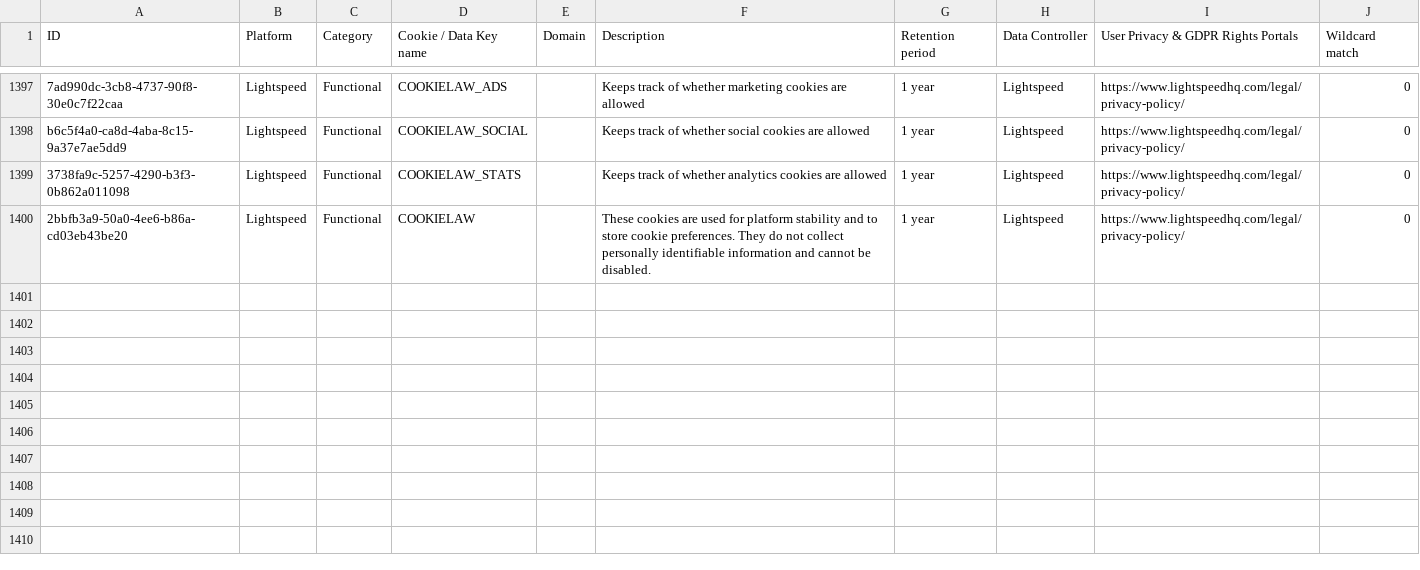
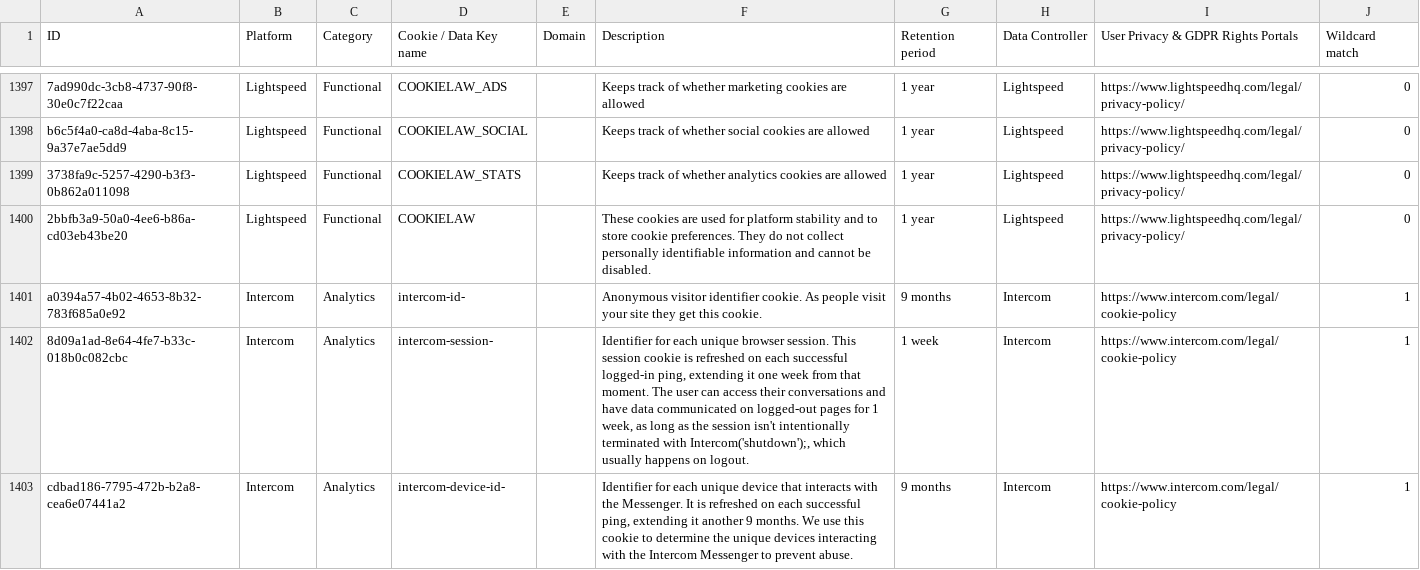
Before and after one commit to jkwakman/Open-Cookie-Database, a CSV file: open-cookie-database.csv, drawn as a sheet; only a part is shown, gaps mark what is left out; the diff names each change by its address in the sheet, - before the commit and + after, or states it on an @@ line.

Commit message:
Added intercom cookies

```diff
--- a/open-cookie-database.csv
+++ b/open-cookie-database.csv
+row 1401: a0394a57-4b02-4653-8b32-783f685a0e92 | Intercom | Analytics | intercom-id- |  | Anonymous visitor identifier cookie. As people visit your site they get this cookie. | 9 months | Intercom | https://www.intercom.com/legal/cookie-policy | 1
+row 1402: 8d09a1ad-8e64-4fe7-b33c-018b0c082cbc | Intercom | Analytics | intercom-session- |  | Identifier for each unique browser session. This session cookie is refreshed on each successful logged-in ping, extending it one week from that moment. The user can access their conversations and have data communicated on logged-out pages for 1 week, as long as the session isn't intentionally terminated with Intercom('shutdown');, which usually happens on logout. | 1 week | Intercom | https://www.intercom.com/legal/cookie-policy | 1
+row 1403: cdbad186-7795-472b-b2a8-cea6e07441a2 | Intercom | Analytics | intercom-device-id- |  | Identifier for each unique device that interacts with the Messenger. It is refreshed on each successful ping, extending it another 9 months. We use this cookie to determine the unique devices interacting with the Intercom Messenger to prevent abuse. | 9 months | Intercom | https://www.intercom.com/legal/cookie-policy | 1
```
